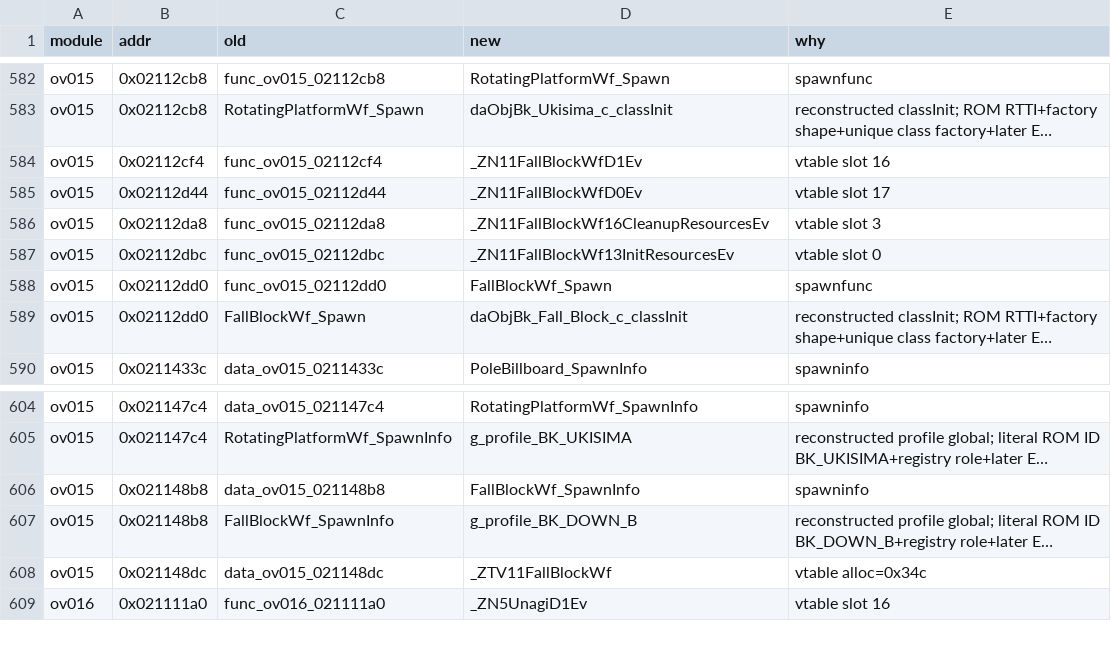
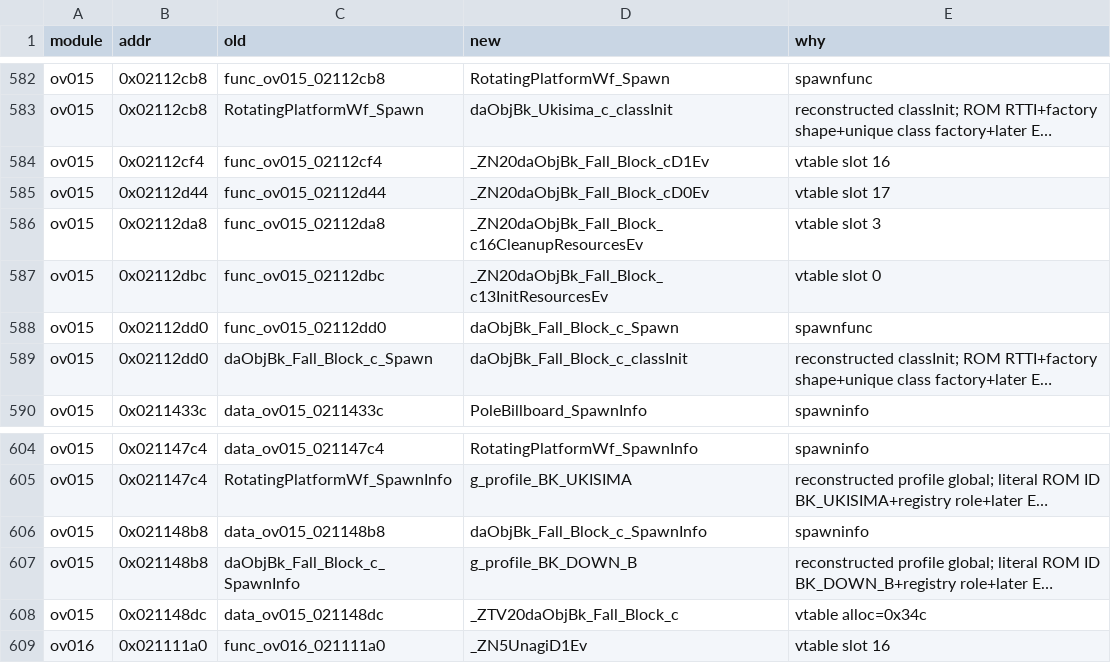
Before and after one commit to AdrianBros/sm64ds-decomp, a TSV file: symbols/actor_renames.tsv, drawn as a sheet; only a part is shown, gaps mark what is left out; long unchanged cells end in …; the diff names each change by its address in the sheet, - before the commit and + after, or states it on an @@ line.

```diff
--- a/symbols/actor_renames.tsv
+++ b/symbols/actor_renames.tsv
-D584 (new): _ZN11FallBlockWfD1Ev
+D584 (new): _ZN20daObjBk_Fall_Block_cD1Ev
-D585 (new): _ZN11FallBlockWfD0Ev
+D585 (new): _ZN20daObjBk_Fall_Block_cD0Ev
-D586 (new): _ZN11FallBlockWf16CleanupResourcesEv
+D586 (new): _ZN20daObjBk_Fall_Block_c16CleanupResourcesEv
-D587 (new): _ZN11FallBlockWf13InitResourcesEv
+D587 (new): _ZN20daObjBk_Fall_Block_c13InitResourcesEv
-D588 (new): FallBlockWf_Spawn
+D588 (new): daObjBk_Fall_Block_c_Spawn
-C589 (old): FallBlockWf_Spawn
+C589 (old): daObjBk_Fall_Block_c_Spawn
-D606 (new): FallBlockWf_SpawnInfo
+D606 (new): daObjBk_Fall_Block_c_SpawnInfo
-C607 (old): FallBlockWf_SpawnInfo
+C607 (old): daObjBk_Fall_Block_c_SpawnInfo
-D608 (new): _ZTV11FallBlockWf
+D608 (new): _ZTV20daObjBk_Fall_Block_c
```
Also changed, not shown: 17 other files.
